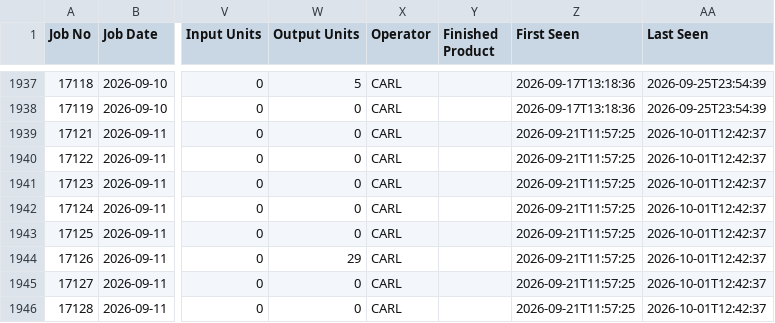
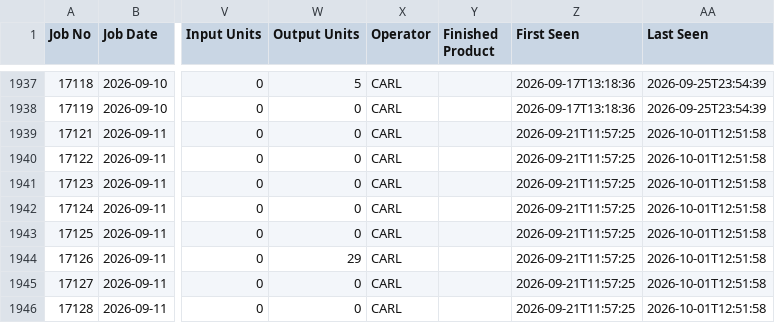
Before and after one commit to zabdulla/walton_production, a CSV file: data/cietrade/posted.csv, drawn as a sheet; only a part is shown, gaps mark what is left out; the diff names each change by its address in the sheet, - before the commit and + after, or states it on an @@ line.

```diff
--- a/data/cietrade/posted.csv
+++ b/data/cietrade/posted.csv
-AA1939:AA1946 (Last Seen): 2026-10-01T12:42:37
+AA1939:AA1946 (Last Seen): 2026-10-01T12:51:58
```
Also changed, not shown: 1 other file.
